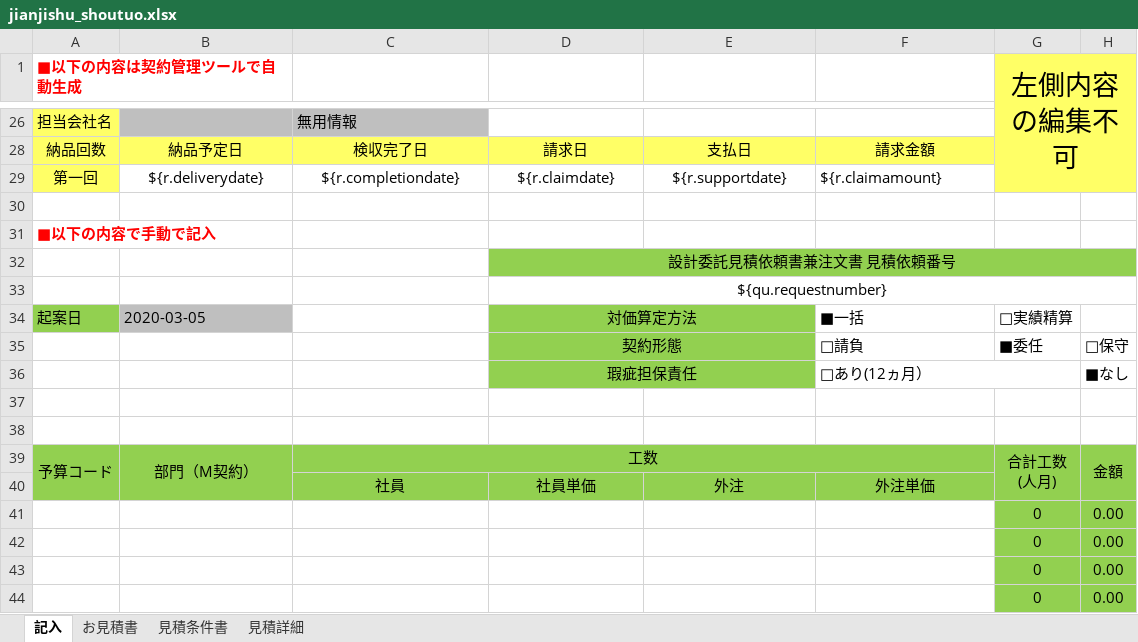
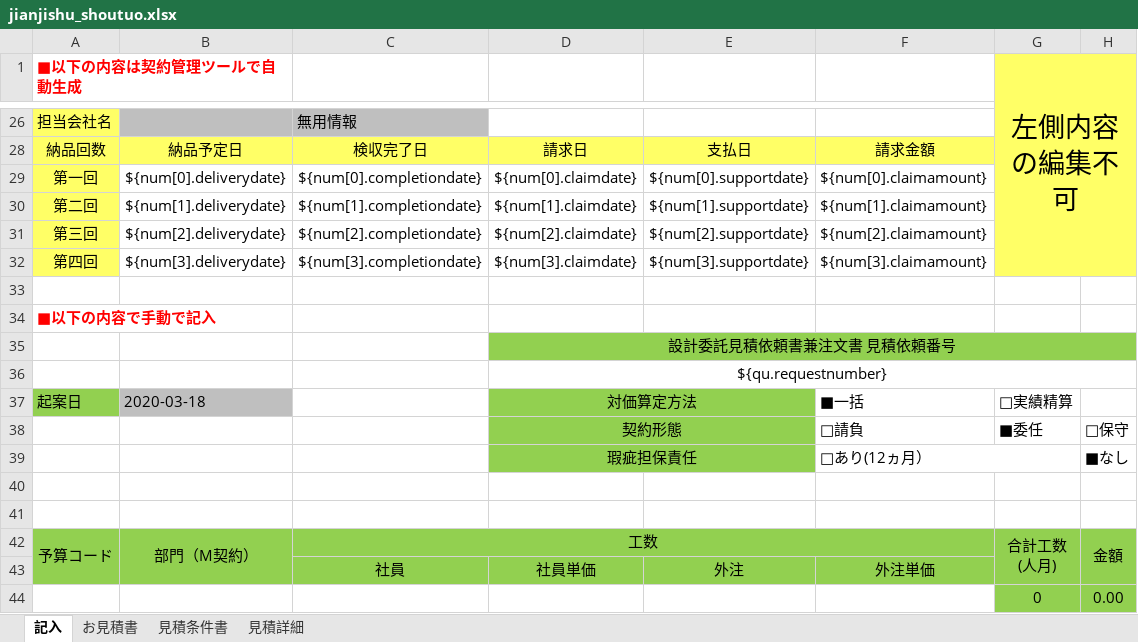
Before and after one commit to zhangtianciAnt/newparkcloud, an Excel workbook: controller/src/main/resources/jxls_templates/jianjishu_shoutuo.xlsx, sheet 記入, drawn as a sheet; only a part is shown, gaps mark what is left out; the shorter side is filled out with more unchanged rows; values as stored, in another font and other column widths than the file's, no borders; addresses are those after the commit; the diff names each change by its address in the sheet, - before the commit and + after, or states it on an @@ line.

```diff
--- a/controller/src/main/resources/jxls_templates/jianjishu_shoutuo.xlsx (sheet 記入)
+++ b/controller/src/main/resources/jxls_templates/jianjishu_shoutuo.xlsx (sheet 記入)
-B29: ${r.deliverydate}
+B29: ${num[0].deliverydate}
-C29: ${r.completiondate}
+C29: ${num[0].completiondate}
-D29: ${r.claimdate}
+D29: ${num[0].claimdate}
-E29: ${r.supportdate}
+E29: ${num[0].supportdate}
-F29: ${r.claimamount}
+F29: ${num[0].claimamount}
+row 30: 第二回 | ${num[1].deliverydate} | ${num[1].completiondate} | ${num[1].claimdate} | ${num[1].supportdate} | ${num[1].claimamount}
+row 31: 第三回 | ${num[2].deliverydate} | ${num[2].completiondate} | ${num[2].claimdate} | ${num[2].supportdate} | ${num[2].claimamount}
+row 32: 第四回 | ${num[3].deliverydate} | ${num[3].completiondate} | ${num[3].claimdate} | ${num[3].supportdate} | ${num[3].claimamount}
-B37: 2020-03-05
+B37: 2020-03-18
```
Also changed, not shown: sheet 見積条件書, sheet お見積書, formulas that keep their value, controller/src/main/resources/jxls_templates/napinshu_guonei.xlsx, controller/src/main/resources/jxls_templates/napinshu_rmb.xlsx, 8 other files.
